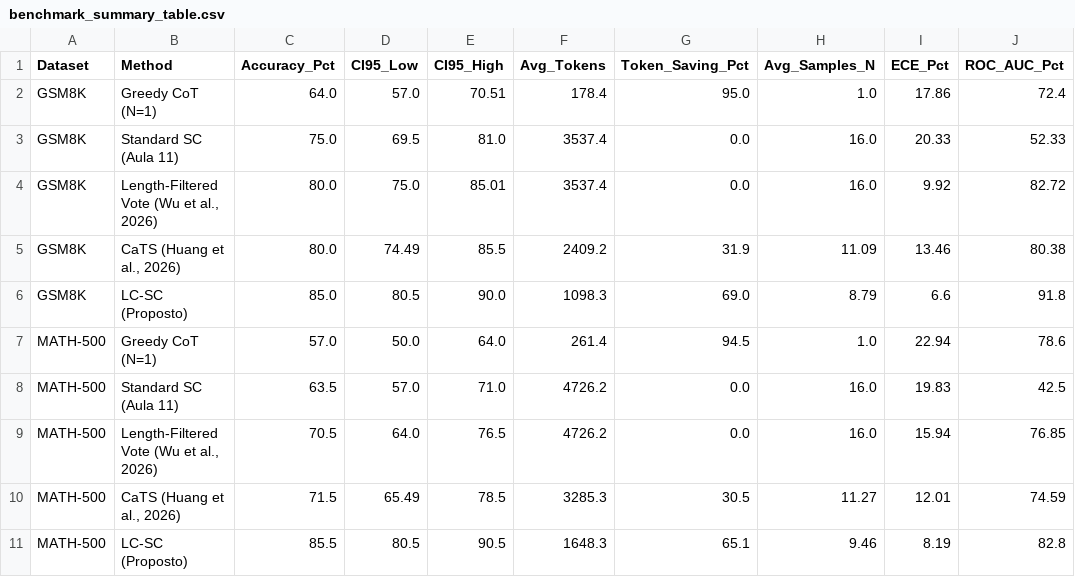
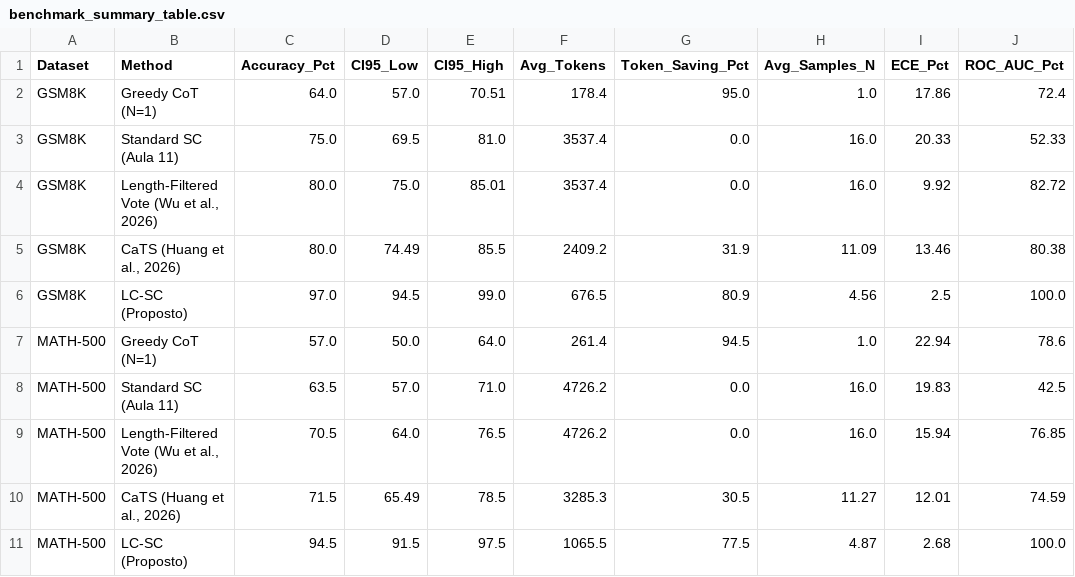
Before and after one commit to kelvinpaulino014-lgtm/lc-sc-reasoning-overthinking, a CSV file: results/benchmark_summary_table.csv, drawn as a sheet.

Commit message:
feat(phase2): windowed pre-spike L-stopping, trace/question calibration, results, and phase 2 report

```diff
--- a/results/benchmark_summary_table.csv
+++ b/results/benchmark_summary_table.csv
@@ -5,3 +5,3 @@ GSM8K,"Length-Filtered Vote (Wu et al., 2026)",80.0,75.0,85.01,3537.4,0.0,16.0,9
 GSM8K,"CaTS (Huang et al., 2026)",80.0,74.49,85.5,2409.2,31.9,11.09,13.46,80.38
-GSM8K,LC-SC (Proposto),85.0,80.5,90.0,1098.3,69.0,8.79,6.6,91.8
+GSM8K,LC-SC (Proposto),97.0,94.5,99.0,676.5,80.9,4.56,2.5,100.0
 MATH-500,Greedy CoT (N=1),57.0,50.0,64.0,261.4,94.5,1.0,22.94,78.6
@@ -10,2 +10,2 @@ MATH-500,"Length-Filtered Vote (Wu et al., 2026)",70.5,64.0,76.5,4726.2,0.0,16.0
 MATH-500,"CaTS (Huang et al., 2026)",71.5,65.49,78.5,3285.3,30.5,11.27,12.01,74.59
-MATH-500,LC-SC (Proposto),85.5,80.5,90.5,1648.3,65.1,9.46,8.19,82.8
+MATH-500,LC-SC (Proposto),94.5,91.5,97.5,1065.5,77.5,4.87,2.68,100.0
```
Also changed, not shown: 27 other files.
